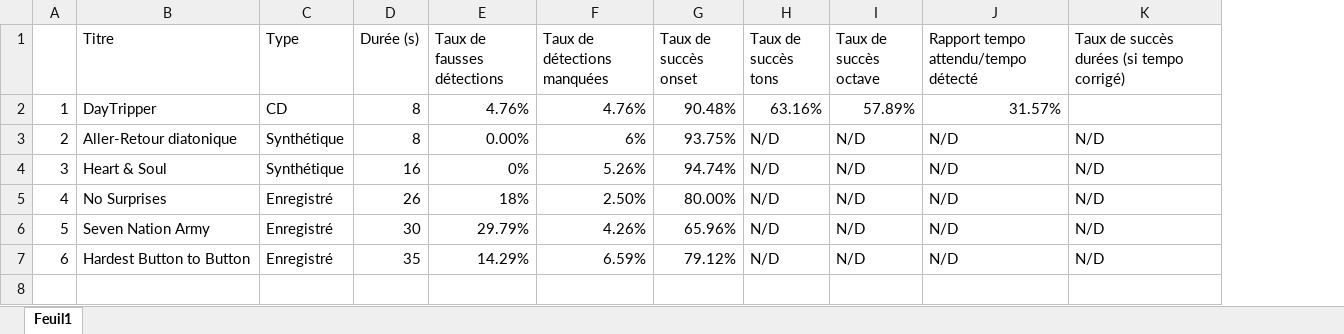
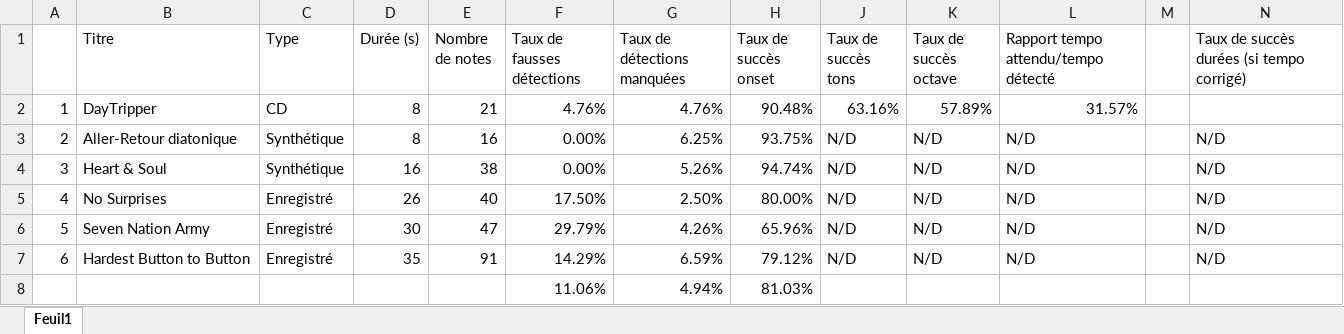
Before and after one commit to the-midge/gentab, an Excel workbook: Docs/Résultats/Résultats_03_11_15.xlsx, sheet Feuil1, drawn as a sheet; values as stored, in another font and other column widths than the file's, no borders; conditional formats not drawn; addresses are those after the commit; the diff names each change by its address in the sheet, - before the commit and + after, or states it on an @@ line.

Commit message:
Correction des résultats
La moyenne du taux de succès de  OD est maintenant pondérée

```diff
--- a/Docs/Résultats/Résultats_03_11_15.xlsx (sheet Feuil1)
+++ b/Docs/Résultats/Résultats_03_11_15.xlsx (sheet Feuil1)
+column E (Nombre de notes), rows 2-7: 21 | 16 | 38 | 40 | 47 | 91
+column M, empty
-G3 (Taux de détections manquées): 6%
+G3 (Taux de détections manquées): 6.25%
-F4 (Taux de fausses détections): 0%
+F4 (Taux de fausses détections): 0.00%
-F5 (Taux de fausses détections): 18%
+F5 (Taux de fausses détections): 17.50%
+row 8:  |  |  |  |  | 11.06% | 4.94% | 81.03%
```
Also changed, not shown: formulas that keep their value, hidden cells, Docs/Résultats/Résultats_04_11_15.xlsx, 1 other file.
